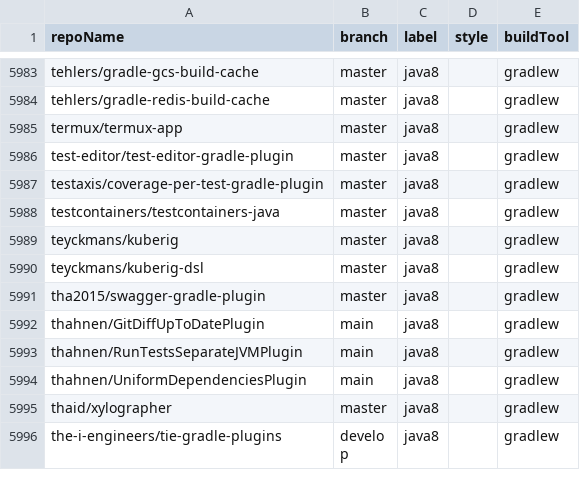
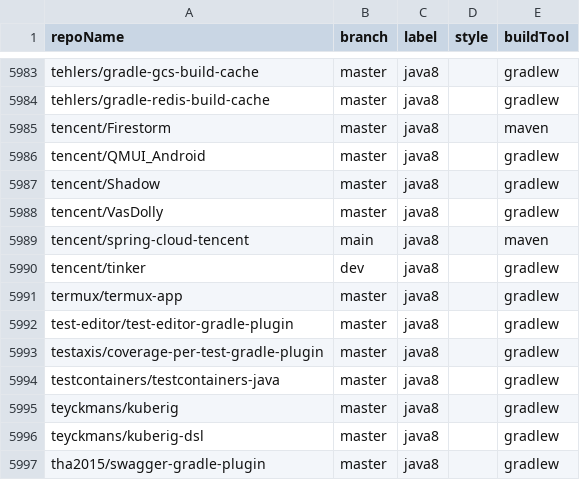
Before and after one commit to moderneinc/jenkins-ingest, a CSV file: repos.csv, drawn as a sheet; only a part is shown, gaps mark what is left out; the shorter side is filled out with more unchanged rows; the diff names each change by its address in the sheet, - before the commit and + after, or states it on an @@ line.

```diff
--- a/repos.csv
+++ b/repos.csv
+row 5985: tencent/Firestorm | master | java8 |  | maven
+row 5986: tencent/QMUI_Android | master | java8 |  | gradlew
+row 5987: tencent/Shadow | master | java8 |  | gradlew
+row 5988: tencent/VasDolly | master | java8 |  | gradlew
+row 5989: tencent/spring-cloud-tencent | main | java8 |  | maven
+row 5990: tencent/tinker | dev | java8 |  | gradlew
```
